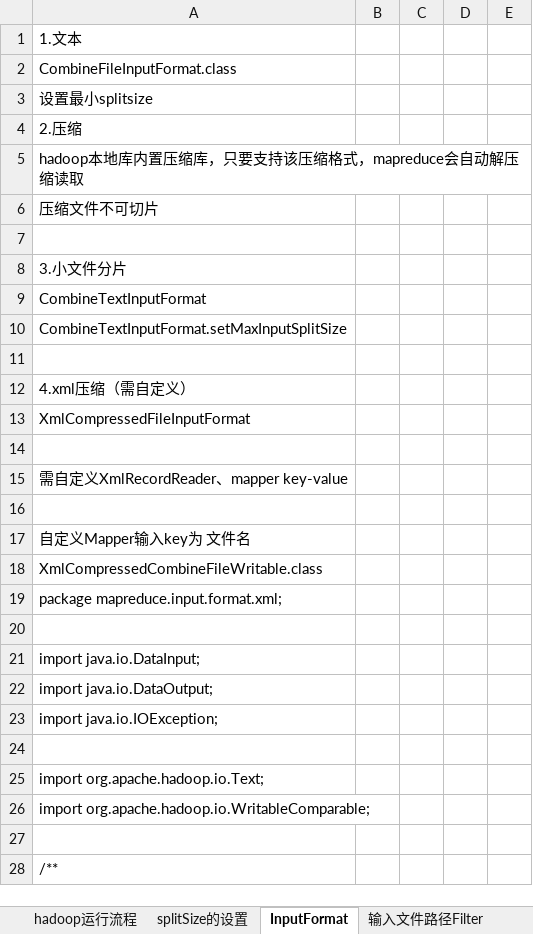
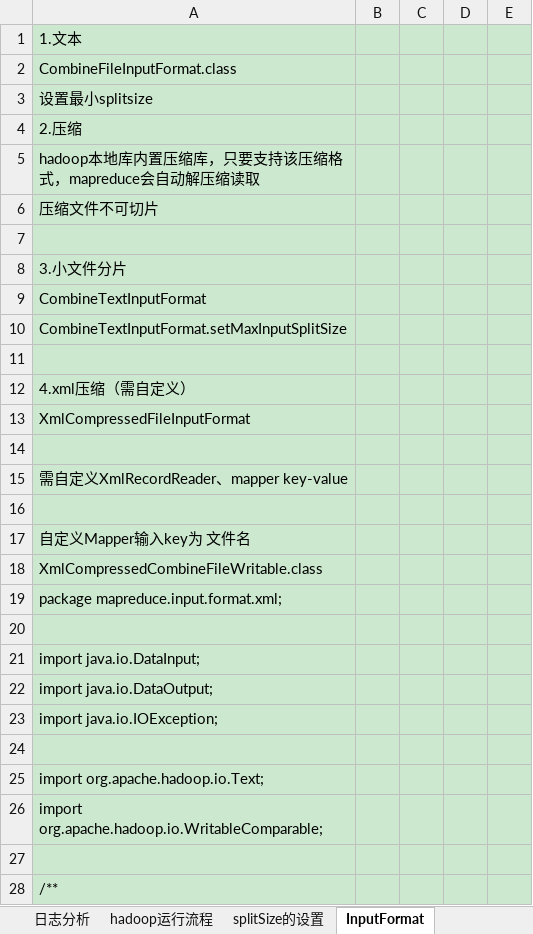
Before and after one commit to fariyworld/bigdata, an Excel workbook: hadoop-study/hadoop学习笔记.xlsx, sheet InputFormat, drawn as a sheet; only a part is shown; values as stored, in another font and other column widths than the file's, no borders; charts and pictures not drawn; the diff covers the shown part only; the diff names each change by its address in the sheet, - before the commit and + after, or states it on an @@ line.

```diff
--- a/hadoop-study/hadoop学习笔记.xlsx (sheet InputFormat)
+++ b/hadoop-study/hadoop学习笔记.xlsx (sheet InputFormat)
+sheet tab: 日志分析
-A1:E28 fill: none
+A1:E28 fill: #CCE8CF
```
Also changed, not shown: cell formats elsewhere in this sheet, sheet 输入文件路径Filter, sheet 自定义二次排序, sheet 计数器, sheet hadoop运行流程, sheet 自定义分区, sheet 输出是否压缩及压缩格式, 6 more sheets, 40 other files.
